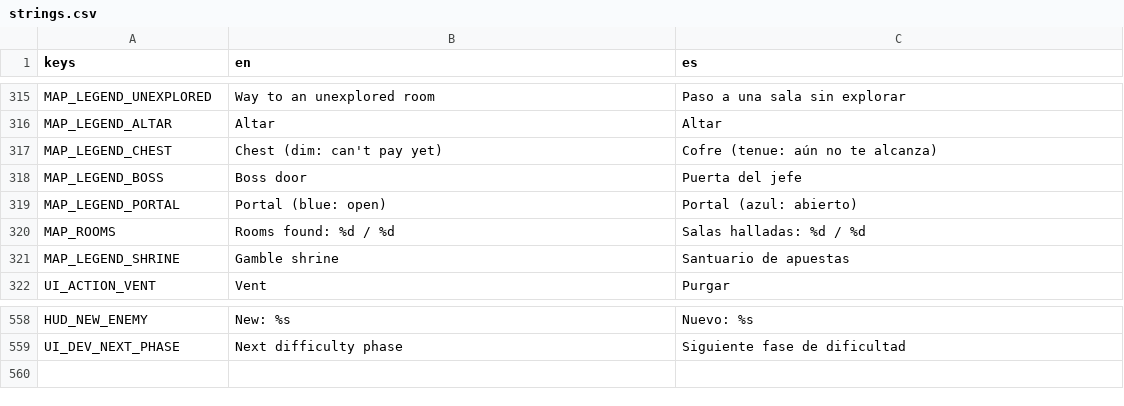
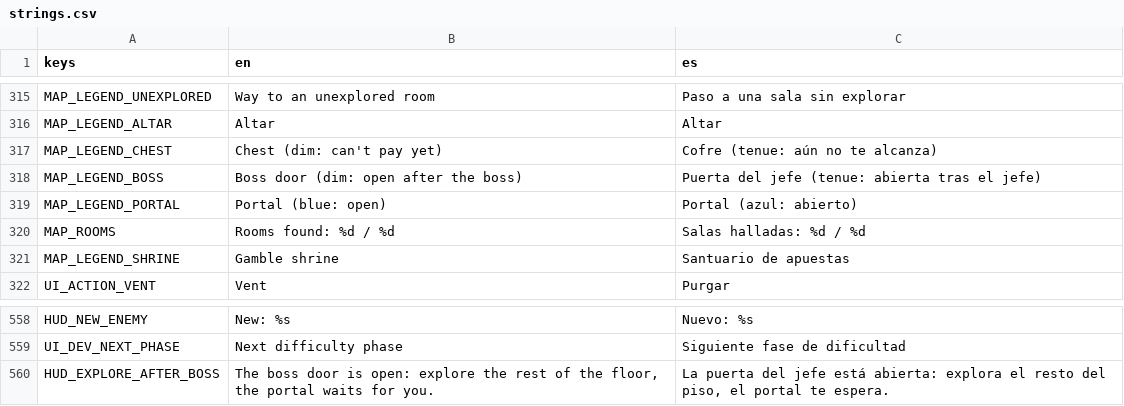
Before and after one commit to riusprime/zero-depth, a CSV file: locale/strings.csv, drawn as a sheet; only a part is shown, gaps mark what is left out.

```diff
--- a/locale/strings.csv
+++ b/locale/strings.csv
@@ -317,3 +317,3 @@ MAP_LEGEND_ALTAR,Altar,Altar
 MAP_LEGEND_CHEST,Chest (dim: can't pay yet),Cofre (tenue: aún no te alcanza)
-MAP_LEGEND_BOSS,Boss door,Puerta del jefe
+MAP_LEGEND_BOSS,Boss door (dim: open after the boss),Puerta del jefe (tenue: abierta tras el jefe)
 MAP_LEGEND_PORTAL,Portal (blue: open),Portal (azul: abierto)
@@ -559 +559,2 @@ HUD_NEW_ENEMY,New: %s,Nuevo: %s
 UI_DEV_NEXT_PHASE,Next difficulty phase,Siguiente fase de dificultad
+HUD_EXPLORE_AFTER_BOSS,"The boss door is open: explore the rest of the floor, the portal waits for you.","La puerta del jefe está abierta: explora el resto del piso, el portal te espera."
```
Also changed, not shown: 13 other files.
